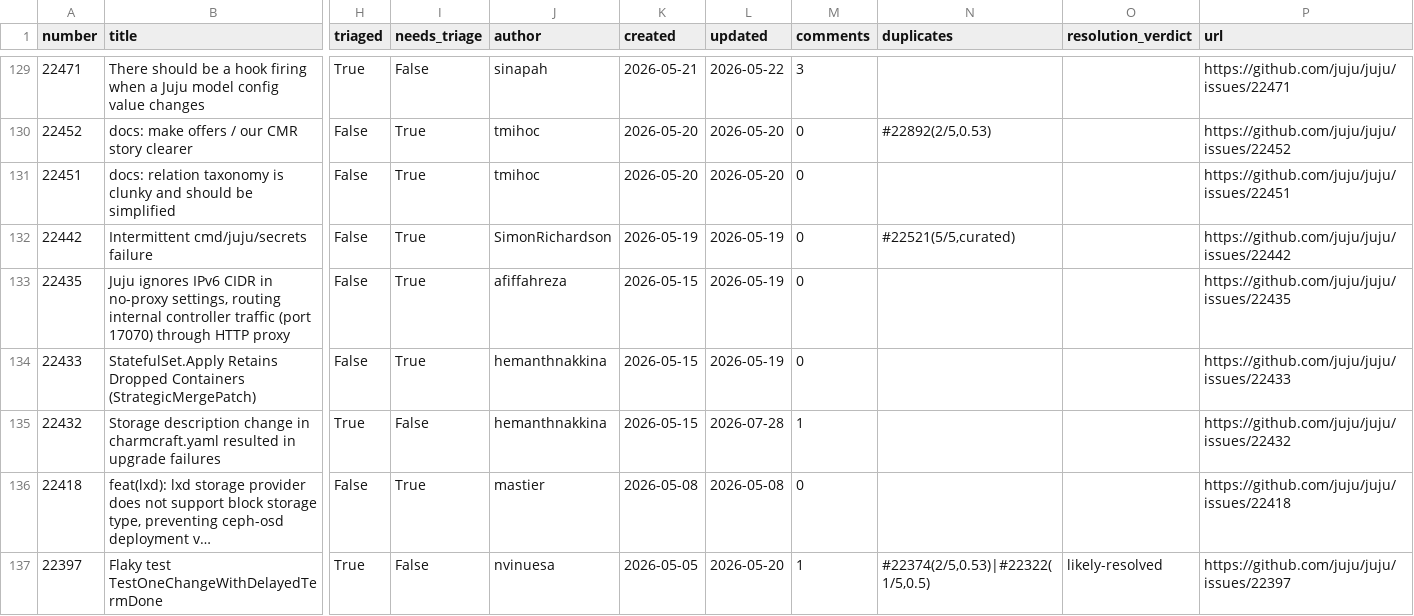
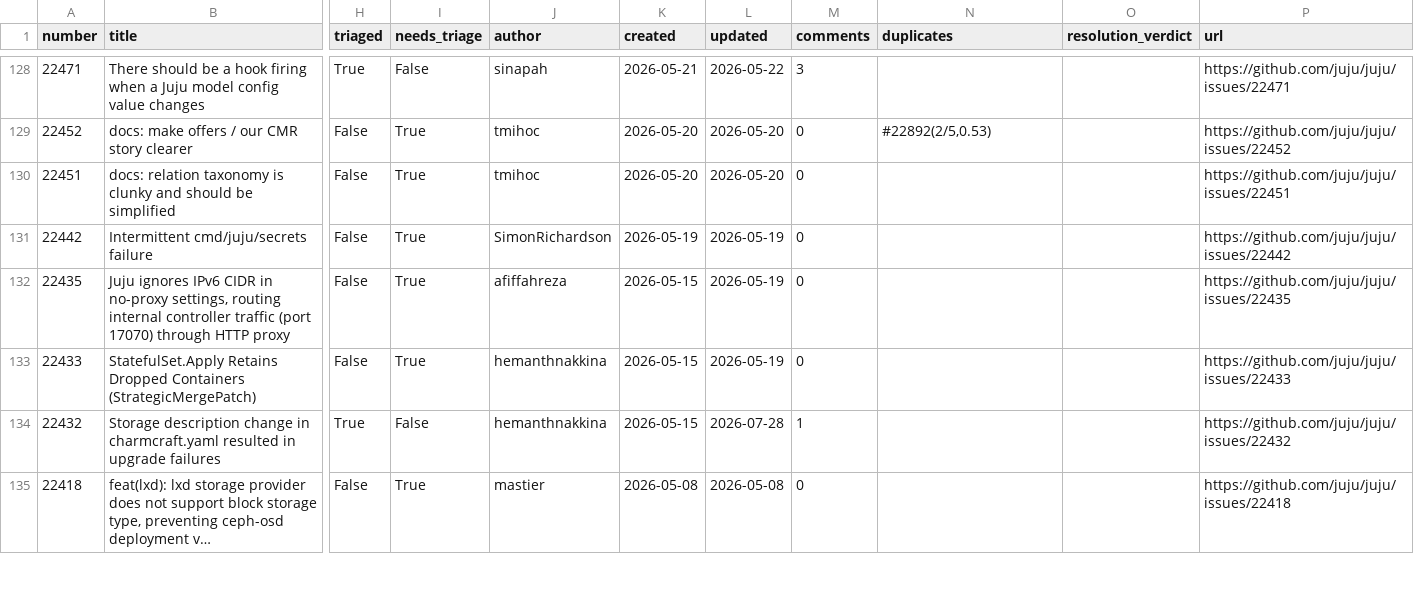
Before and after one commit to SimonRichardson/issueaurus, a CSV file: data/issues.csv, drawn as a sheet; only a part is shown, gaps mark what is left out; long unchanged cells end in …; removed rows and columns are numbered as before the commit, all else as after; rows hold the shown columns only; the diff covers the shown part only; the diff names each change by its address in the sheet, - before the commit and + after, or states it on an @@ line.

```diff
--- a/data/issues.csv
+++ b/data/issues.csv
-N131 (duplicates): #22521(5/5,curated)
+N131 (duplicates): (empty)
-row 137: 22397 | Flaky test TestOneChangeWithDelayedTermDone | True | False | nvinuesa | 2026-05-05 | 2026-05-20 | 1 | #22374(2/5,0.53)|#22322(1/5,0.5) | likely-resolved | https://github.com/juju/juju/issues/22397
```
Also changed, not shown: 1 removed row and 2 edited cells elsewhere in this file, 2 other files.
